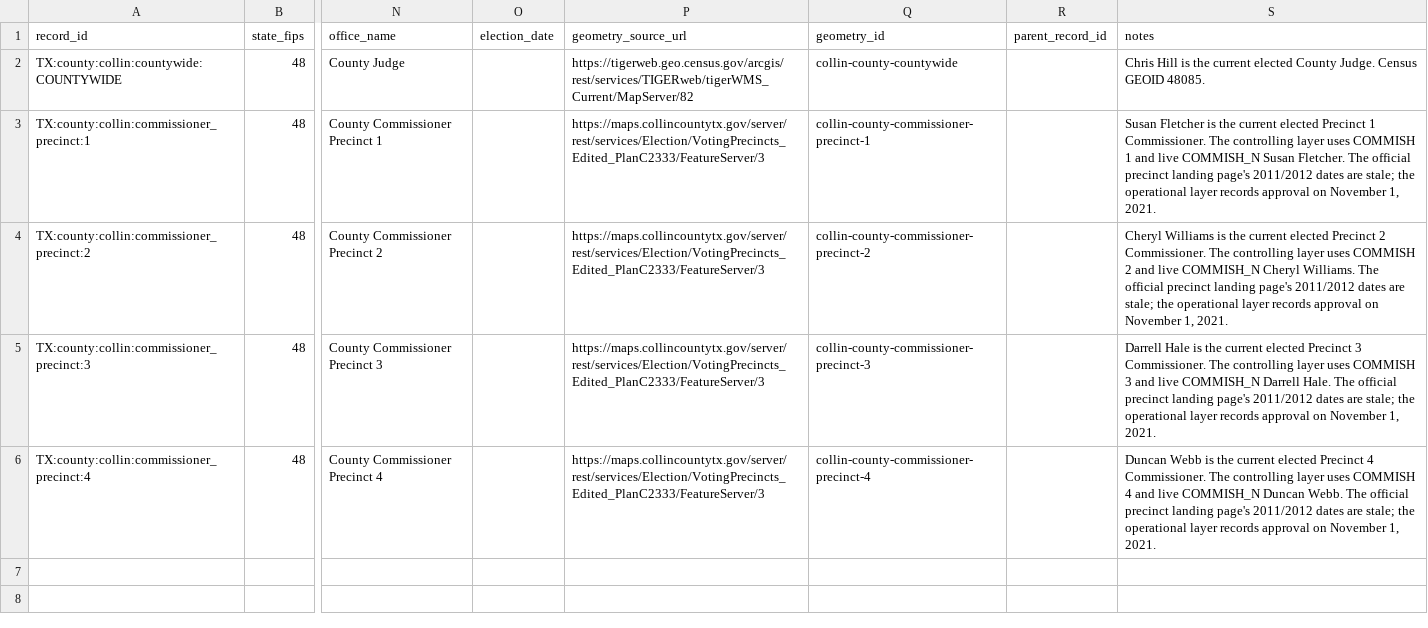
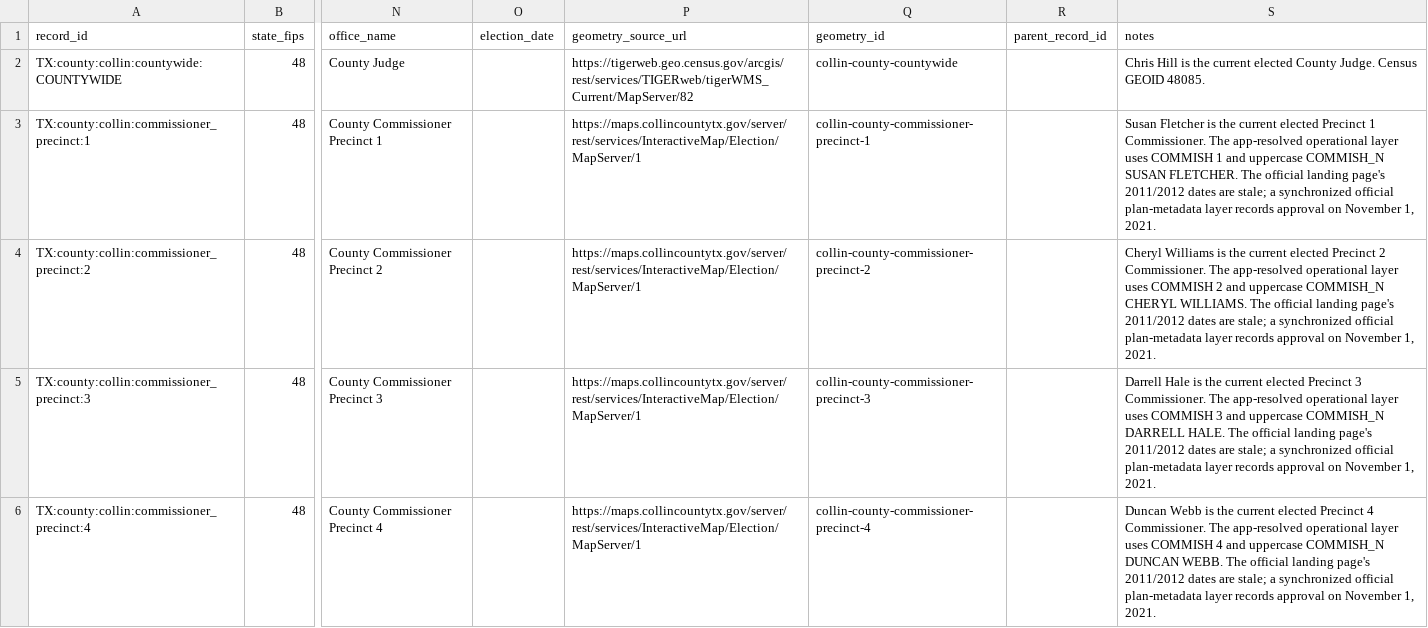
Before and after one commit to MightyLoud/Civic-Cartography, a CSV file: data/normalized/collin_county_commissioners_court.csv, drawn as a sheet; only a part is shown, gaps mark what is left out; the diff names each change by its address in the sheet, - before the commit and + after, or states it on an @@ line.

Commit message:
Use Collin County app-resolved geometry

```diff
--- a/data/normalized/collin_county_commissioners_court.csv
+++ b/data/normalized/collin_county_commissioners_court.csv
-P3:P6 (geometry_source_url): https://maps.collincountytx.gov/server/rest/services/Election/VotingPrecincts_Edited_PlanC2333/FeatureServer/3
+P3:P6 (geometry_source_url): https://maps.collincountytx.gov/server/rest/services/InteractiveMap/Election/MapServer/1
-S3 (notes): …Commissioner. The controlling layer uses COMMISH 1 and live COMMISH_N Susan Fletcher. The official precinct landing page's 2011/2012 dates are stale; the operational layer records…
+S3 (notes): …Commissioner. The app-resolved operational layer uses COMMISH 1 and uppercase COMMISH_N SUSAN FLETCHER. The official landing page's 2011/2012 dates are stale; a synchronized official plan-metadata layer records…
-S4 (notes): …Commissioner. The controlling layer uses COMMISH 2 and live COMMISH_N Cheryl Williams. The official precinct landing page's 2011/2012 dates are stale; the operational layer records…
+S4 (notes): …Commissioner. The app-resolved operational layer uses COMMISH 2 and uppercase COMMISH_N CHERYL WILLIAMS. The official landing page's 2011/2012 dates are stale; a synchronized official plan-metadata layer records…
-S5 (notes): …Commissioner. The controlling layer uses COMMISH 3 and live COMMISH_N Darrell Hale. The official precinct landing page's 2011/2012 dates are stale; the operational layer records…
+S5 (notes): …Commissioner. The app-resolved operational layer uses COMMISH 3 and uppercase COMMISH_N DARRELL HALE. The official landing page's 2011/2012 dates are stale; a synchronized official plan-metadata layer records…
-S6 (notes): …Commissioner. The controlling layer uses COMMISH 4 and live COMMISH_N Duncan Webb. The official precinct landing page's 2011/2012 dates are stale; the operational layer records…
+S6 (notes): …Commissioner. The app-resolved operational layer uses COMMISH 4 and uppercase COMMISH_N DUNCAN WEBB. The official landing page's 2011/2012 dates are stale; a synchronized official plan-metadata layer records…
```
